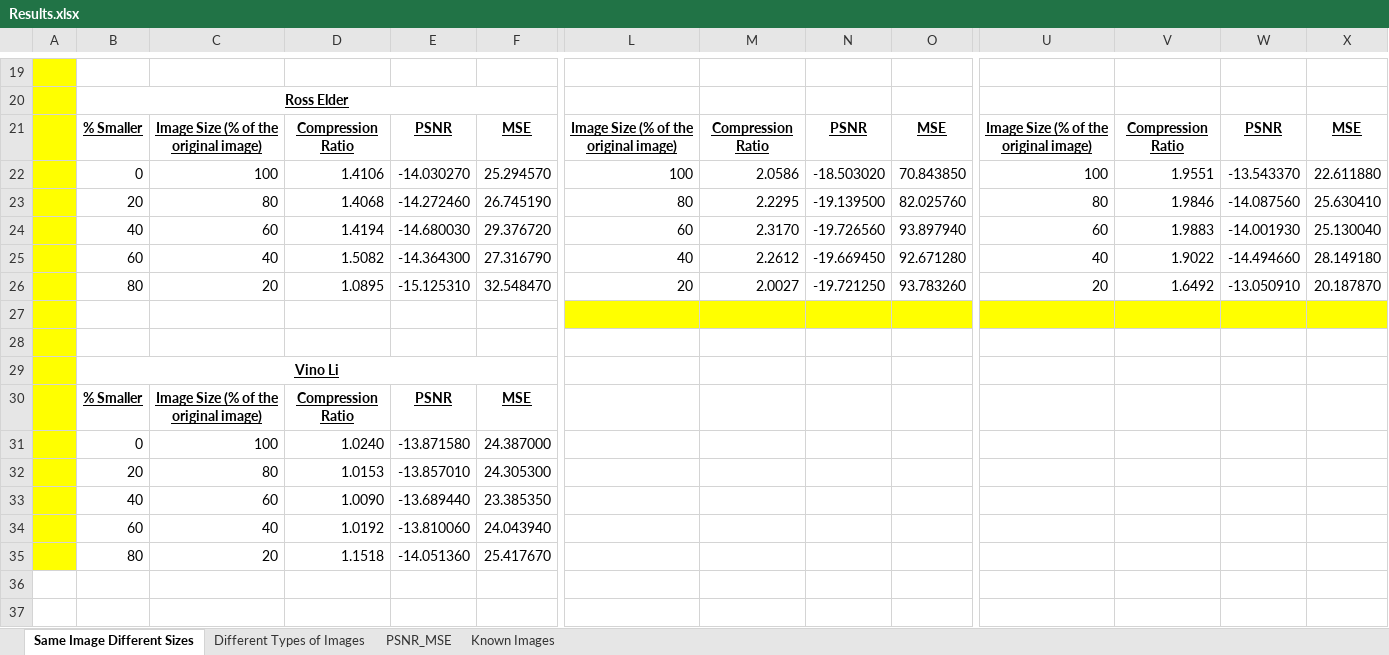
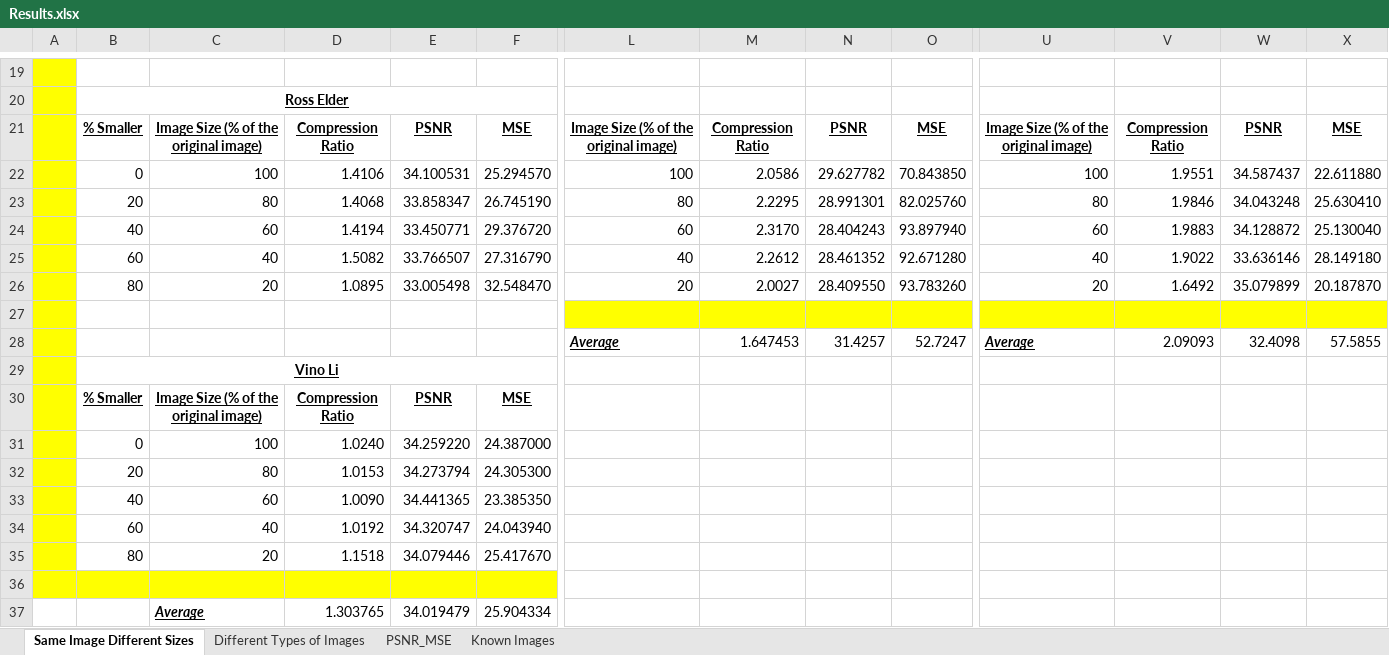
Before and after one commit to KNarotam/Final-Year-Engineering-Laboratory-Project, an Excel workbook: Code/Results/Results.xlsx, sheet Same Image Different Sizes, drawn as a sheet; only a part is shown, gaps mark what is left out; values as stored, in another font and other column widths than the file's, no borders; charts and pictures not drawn; rows hold the shown columns only; the diff covers the shown part only; the diff names each change by its address in the sheet, - before the commit and + after, or states it on an @@ line.

```diff
--- a/Code/Results/Results.xlsx (sheet Same Image Different Sizes)
+++ b/Code/Results/Results.xlsx (sheet Same Image Different Sizes)
-E22: -14.030270
+E22: 34.100531
-N22: -18.503020
+N22: 29.627782
-W22: -13.543370
+W22: 34.587437
-E23: -14.272460
+E23: 33.858347
-N23: -19.139500
+N23: 28.991301
-W23: -14.087560
+W23: 34.043248
-E24: -14.680030
+E24: 33.450771
-N24: -19.726560
+N24: 28.404243
-W24: -14.001930
+W24: 34.128872
-E25: -14.364300
+E25: 33.766507
-N25: -19.669450
+N25: 28.461352
-W25: -14.494660
+W25: 33.636146
-E26: -15.125310
+E26: 33.005498
-N26: -19.721250
+N26: 28.409550
-W26: -13.050910
+W26: 35.079899
-row 28: (empty)
+row 28:  |  |  |  |  |  | Average | 1.647453 | 31.4257 | 52.7247 | Average | 2.09093 | 32.4098 | 57.5855
-E31: -13.871580
+E31: 34.259220
-E32: -13.857010
+E32: 34.273794
-E33: -13.689440
+E33: 34.441365
-E34: -13.810060
+E34: 34.320747
-E35: -14.051360
+E35: 34.079446
+row 36: (empty)
+row 37:  |  | Average | 1.303765 | 34.019479 | 25.904334
```
Also changed, not shown: 30 edited cells elsewhere in this sheet, sheet PSNR_MSE, sheet Known Images, sheet Different Types of Images, charts or pictures.
